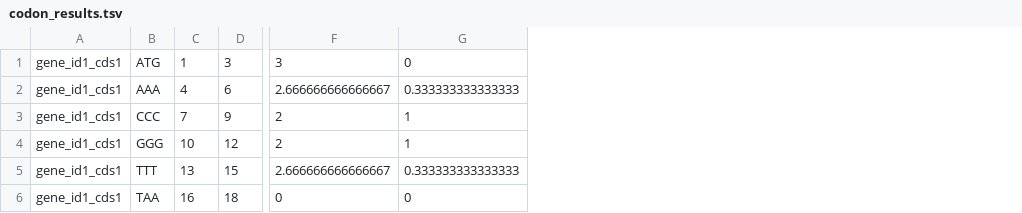
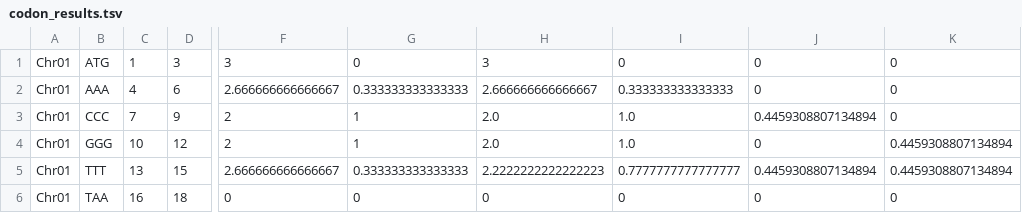
Before and after one commit to man4ish/dn_ds_ratio, a TSV file: codon_results.tsv, drawn as a sheet; only a part is shown, gaps mark what is left out; removed rows and columns are numbered as before the commit, all else as after; the diff names each change by its address in the sheet, - before the commit and + after, or states it on an @@ line.

```diff
--- a/codon_results.tsv
+++ b/codon_results.tsv
-column A, rows 1-6: all gene_id1_cds1
+column A, rows 1-6: all Chr01
+column H, rows 1-6: 3 | 2.666666666666667 | 2.0 | 2.0 | 2.2222222222222223 | 0
+column I, rows 1-6: 0 | 0.333333333333333 | 1.0 | 1.0 | 0.7777777777777777 | 0
+column J, rows 1-6: 0 | 0 | 0.4459308807134894 | 0 | 0.4459308807134894 | 0
+column K, rows 1-6: 0 | 0 | 0 | 0.4459308807134894 | 0.4459308807134894 | 0
```
Also changed, not shown: 1 other file.
